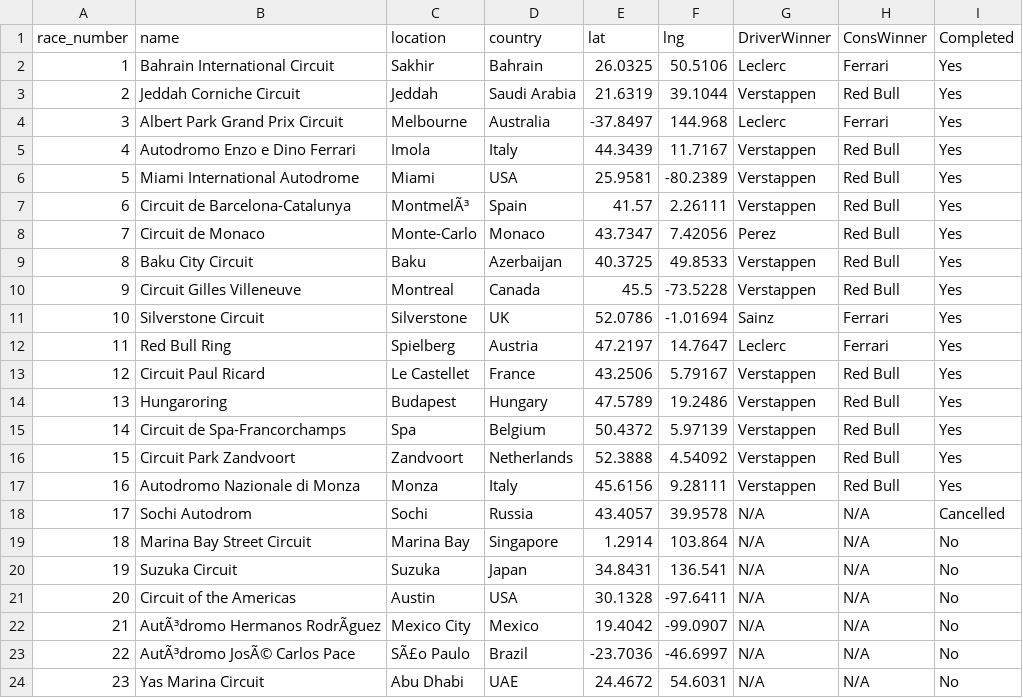
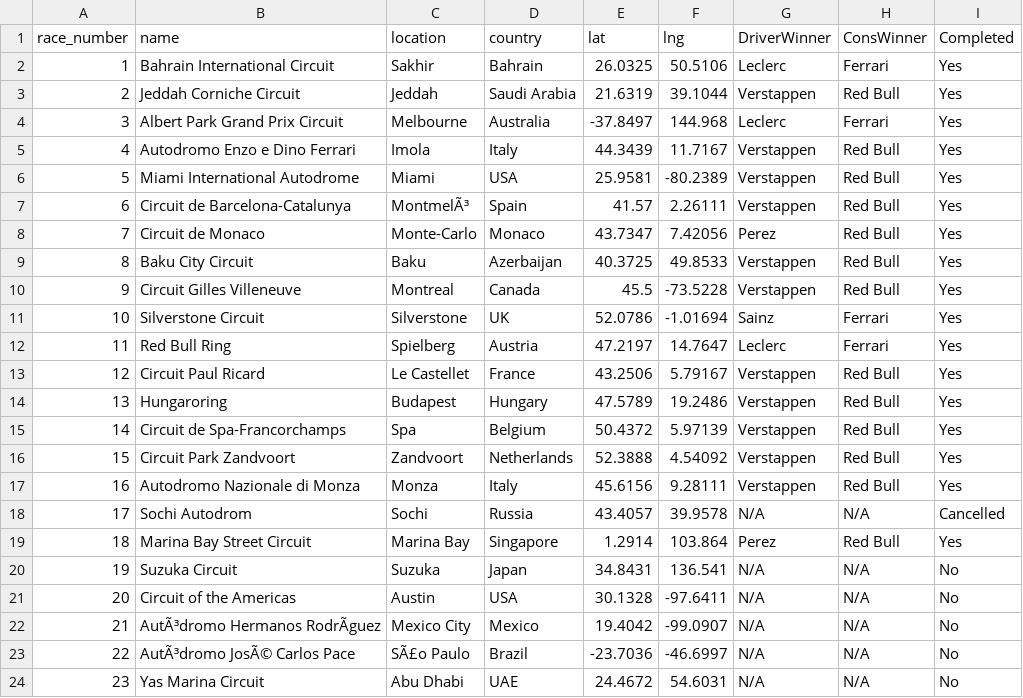
Before and after one commit to 0xzaid/Formula1-Visualisation, a CSV file: data/F1/circuits2022.csv, drawn as a sheet.

Commit message:
updating data

```diff
--- a/data/F1/circuits2022.csv
+++ b/data/F1/circuits2022.csv
@@ -18,3 +18,3 @@
 17,Sochi Autodrom,Sochi,Russia,43.4057,39.9578,N/A,N/A,Cancelled
-18,Marina Bay Street Circuit,Marina Bay,Singapore,1.2914,103.864,N/A,N/A,No
+18,Marina Bay Street Circuit,Marina Bay,Singapore,1.2914,103.864,Perez,Red Bull,Yes
 19,Suzuka Circuit,Suzuka,Japan,34.8431,136.541,N/A,N/A,No
```
Also changed, not shown: 2 other files.
